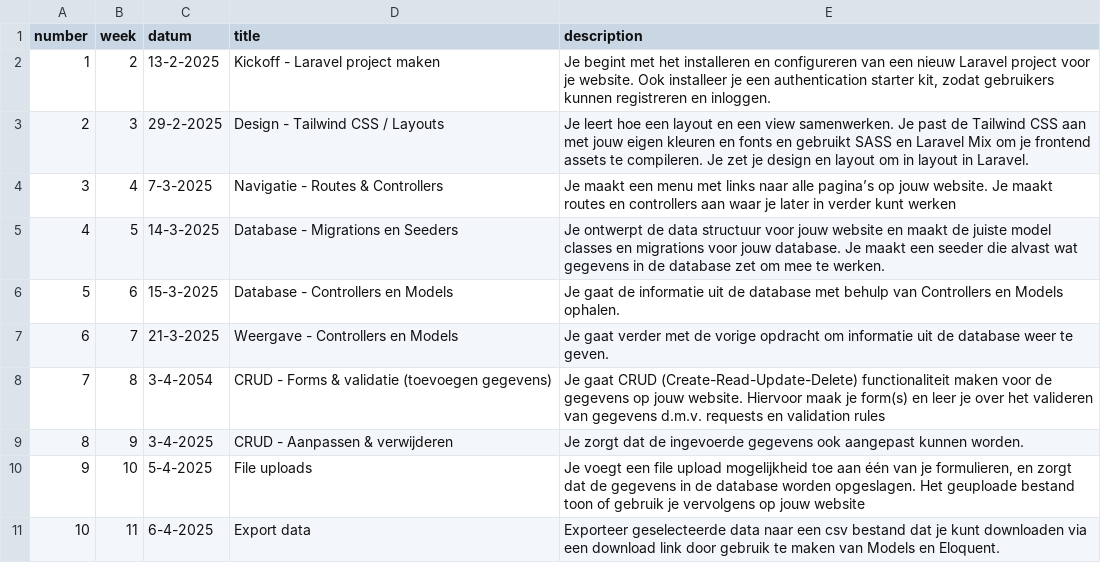
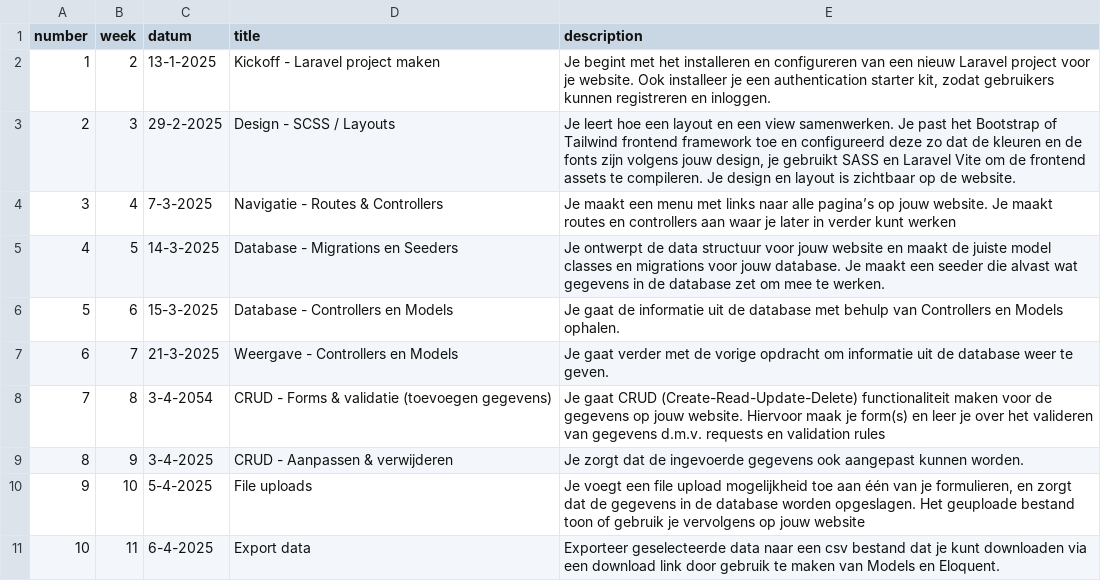
Before and after one commit to jheidebrink-ma/m7prog_opdrachtensite, a CSV file: _data/lessons.csv, drawn as a sheet.

Commit message:
lesson 1 bootstrap

```diff
--- a/_data/lessons.csv
+++ b/_data/lessons.csv
@@ -1,4 +1,4 @@
 "number","week","datum","title","description",
-1,"2","13-2-2025","Kickoff - Laravel project maken","Je begint met het installeren en configureren van een nieuw Laravel project voor je website. Ook installeer je een authentication starter kit, zodat gebruikers kunnen registreren en inloggen.",
-2,"3","29-2-2025","Design - Tailwind CSS / Layouts","Je leert hoe een layout en een view samenwerken. Je past de Tailwind CSS aan met jouw eigen kleuren en fonts en gebruikt SASS en Laravel Mix om je frontend assets te compileren. Je zet je design en layout om in layout in Laravel. "
+1,"2","13-1-2025","Kickoff - Laravel project maken","Je begint met het installeren en configureren van een nieuw Laravel project voor je website. Ook installeer je een authentication starter kit, zodat gebruikers kunnen registreren en inloggen.",
+2,"3","29-2-2025","Design - SCSS / Layouts","Je leert hoe een layout en een view samenwerken. Je past het Bootstrap of Tailwind frontend framework toe en configureerd deze zo dat de kleuren en de fonts zijn volgens jouw design, je gebruikt SASS en Laravel Vite om de frontend assets te compileren. Je design en layout is zichtbaar op de website. "
 3,"4","7-3-2025","Navigatie - Routes & Controllers","Je maakt een menu met links naar alle pagina’s op jouw website. Je maakt routes en controllers aan waar je later in verder kunt werken",
```
